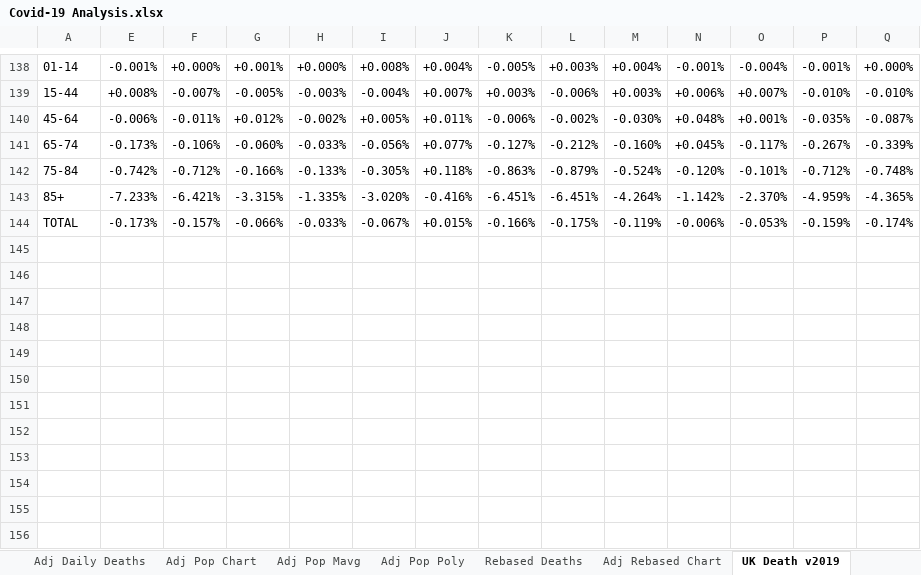
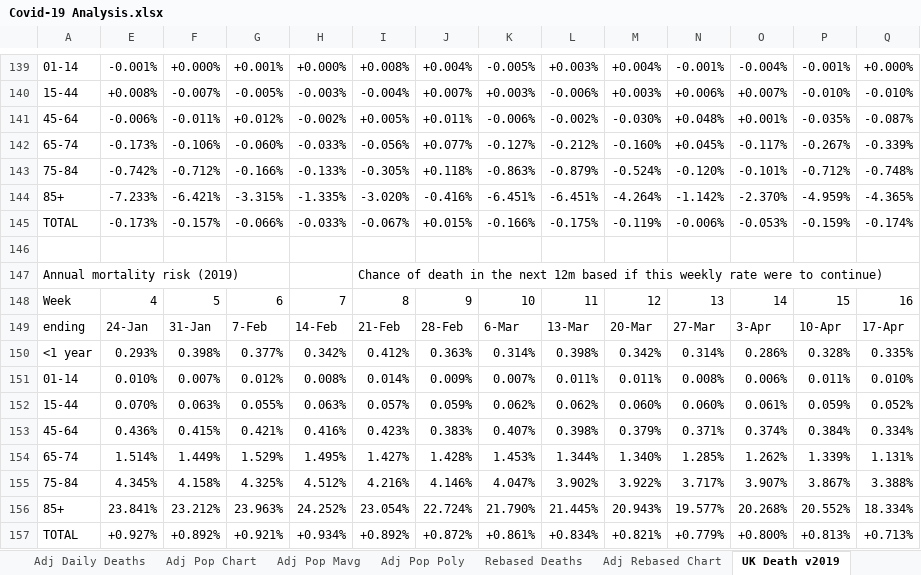
Before and after one commit to jonjon86/covid-19, an Excel workbook: sheets/Covid-19 Analysis.xlsx, sheet UK Death v2019, drawn as a sheet; only a part is shown, gaps mark what is left out; values as stored, in another font and other column widths than the file's, no cell formats; conditional formats not drawn; rows hold the shown columns only; the diff covers the shown part only; the diff names each change by its address in the sheet, - before the commit and + after, or states it on an @@ line.

```diff
--- a/sheets/Covid-19 Analysis.xlsx (sheet UK Death v2019)
+++ b/sheets/Covid-19 Analysis.xlsx (sheet UK Death v2019)
+row 146: (empty)
+row 147: Annual mortality risk (2019) |  |  |  |  | Chance of death in the next 12m based if this weekly rate were to continue)
+row 148: Week | 4 | 5 | 6 | 7 | 8 | 9 | 10 | 11 | 12 | 13 | 14 | 15 | 16
+row 149: ending | 24-Jan | 31-Jan | 7-Feb | 14-Feb | 21-Feb | 28-Feb | 6-Mar | 13-Mar | 20-Mar | 27-Mar | 3-Apr | 10-Apr | 17-Apr
+row 150: <1 year | 0.293% | 0.398% | 0.377% | 0.342% | 0.412% | 0.363% | 0.314% | 0.398% | 0.342% | 0.314% | 0.286% | 0.328% | 0.335%
+row 151: 01-14 | 0.010% | 0.007% | 0.012% | 0.008% | 0.014% | 0.009% | 0.007% | 0.011% | 0.011% | 0.008% | 0.006% | 0.011% | 0.010%
+row 152: 15-44 | 0.070% | 0.063% | 0.055% | 0.063% | 0.057% | 0.059% | 0.062% | 0.062% | 0.060% | 0.060% | 0.061% | 0.059% | 0.052%
+row 153: 45-64 | 0.436% | 0.415% | 0.421% | 0.416% | 0.423% | 0.383% | 0.407% | 0.398% | 0.379% | 0.371% | 0.374% | 0.384% | 0.334%
+row 154: 65-74 | 1.514% | 1.449% | 1.529% | 1.495% | 1.427% | 1.428% | 1.453% | 1.344% | 1.340% | 1.285% | 1.262% | 1.339% | 1.131%
+row 155: 75-84 | 4.345% | 4.158% | 4.325% | 4.512% | 4.216% | 4.146% | 4.047% | 3.902% | 3.922% | 3.717% | 3.907% | 3.867% | 3.388%
+row 156: 85+ | 23.841% | 23.212% | 23.963% | 24.252% | 23.054% | 22.724% | 21.790% | 21.445% | 20.943% | 19.577% | 20.268% | 20.552% | 18.334%
+row 157: TOTAL | +0.927% | +0.892% | +0.921% | +0.934% | +0.892% | +0.872% | +0.861% | +0.834% | +0.821% | +0.779% | +0.800% | +0.813% | +0.713%
```
Also changed, not shown: 3 added rows, 2 removed rows and 112 edited cells elsewhere in this sheet, sheet Adj Daily Deaths, sheet Rebased Deaths, other sheet tabs, cell formats, formulas that keep their value, hidden cells, charts or pictures, data/covid-19-pandas-output-scandi.xlsx, data/covid-19-pandas-output-us.xlsx, 21 other files.
